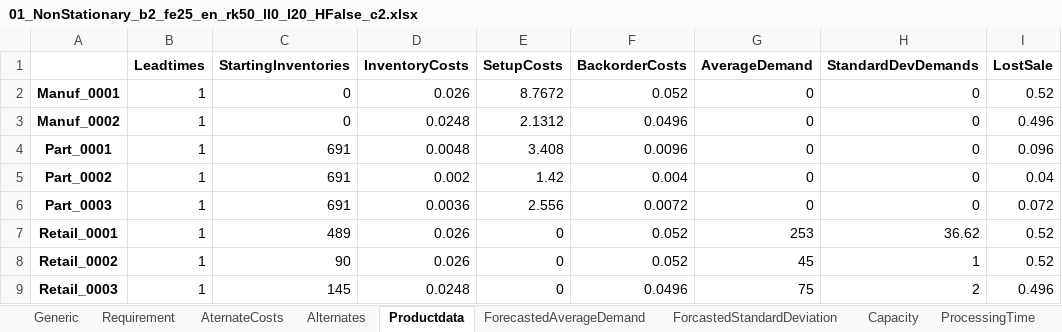
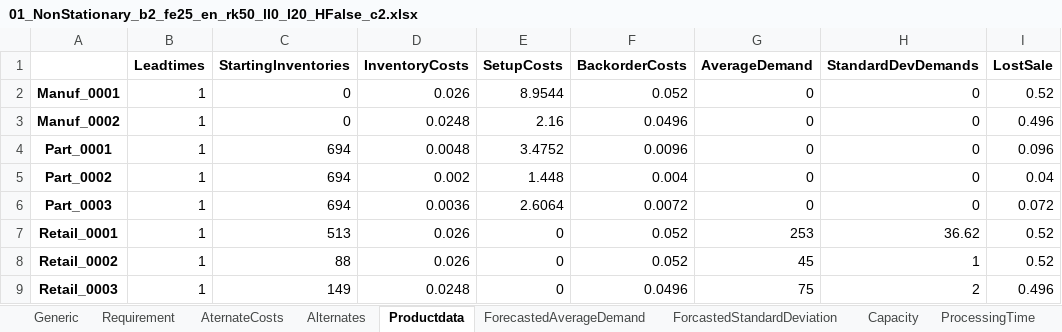
Before and after one commit to Simon-Thevenin/IJOC_SDDP_for_Multi-Echelon_Lot-Sizing_with_Component_Substitution, an Excel workbook: Instances/01_NonStationary_b2_fe25_en_rk50_ll0_l20_HFalse_c2.xlsx, sheet Productdata, drawn as a sheet; only a part is shown; values as stored, in another font and other column widths than the file's, no borders; the diff names each change by its address in the sheet, - before the commit and + after, or states it on an @@ line.

```diff
--- a/Instances/01_NonStationary_b2_fe25_en_rk50_ll0_l20_HFalse_c2.xlsx (sheet Productdata)
+++ b/Instances/01_NonStationary_b2_fe25_en_rk50_ll0_l20_HFalse_c2.xlsx (sheet Productdata)
-E2 (SetupCosts): 8.7672
+E2 (SetupCosts): 8.9544
-E3 (SetupCosts): 2.1312
+E3 (SetupCosts): 2.16
-C4:C6 (StartingInventories): 691
+C4:C6 (StartingInventories): 694
-E4 (SetupCosts): 3.408
+E4 (SetupCosts): 3.4752
-E5 (SetupCosts): 1.42
+E5 (SetupCosts): 1.448
-E6 (SetupCosts): 2.556
+E6 (SetupCosts): 2.6064
-C7 (StartingInventories): 489
+C7 (StartingInventories): 513
-C8 (StartingInventories): 90
+C8 (StartingInventories): 88
-C9 (StartingInventories): 145
+C9 (StartingInventories): 149
```
Also changed, not shown: sheet ForecastedAverageDemand, sheet ForcastedStandardDeviation, sheet Capacity, charts or pictures, Instances/02_NonStationary_b2_fe25_en_rk50_ll0_l20_HFalse_c2.xlsx, Instances/03_NonStationary_b2_fe25_en_rk50_ll0_l20_HFalse_c2.xlsx, 22 other files.
